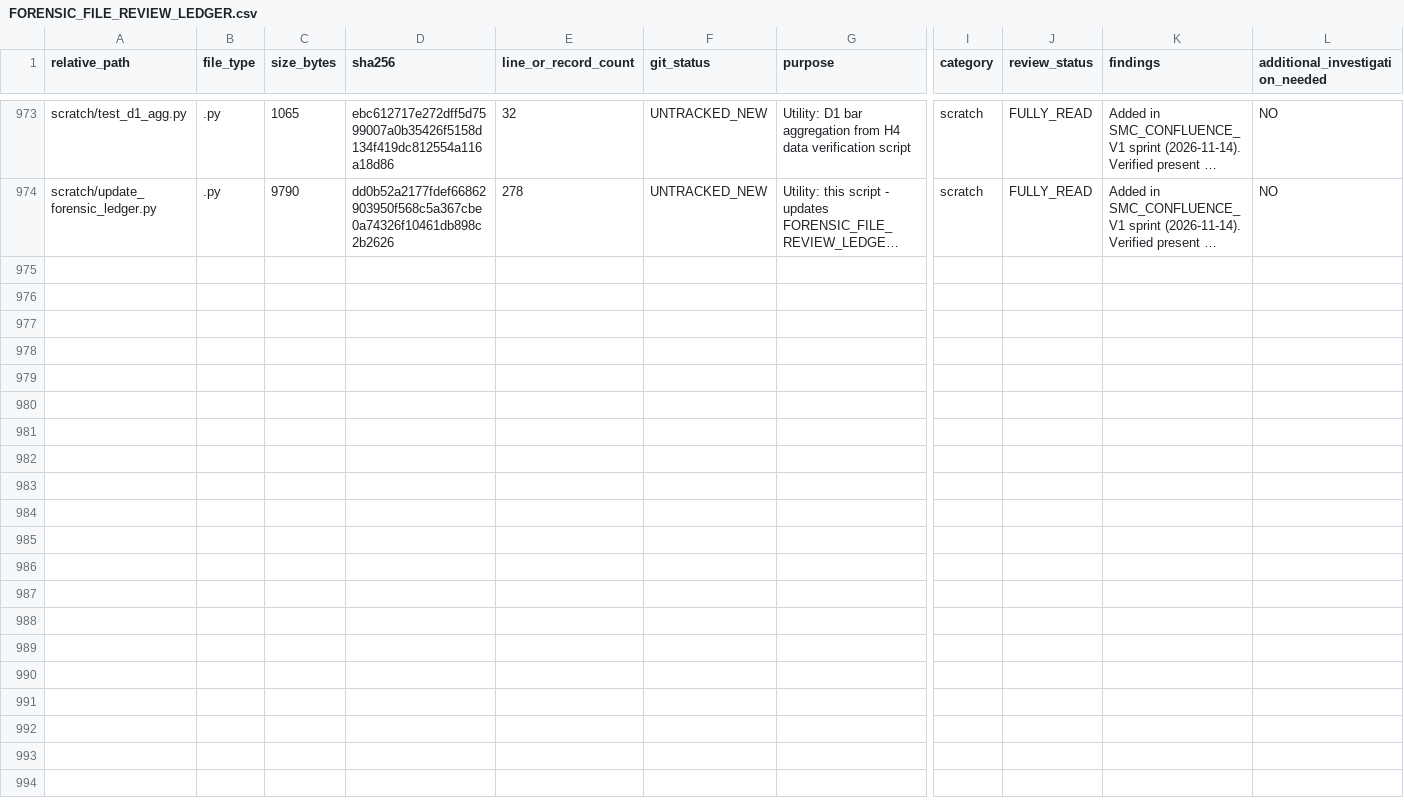
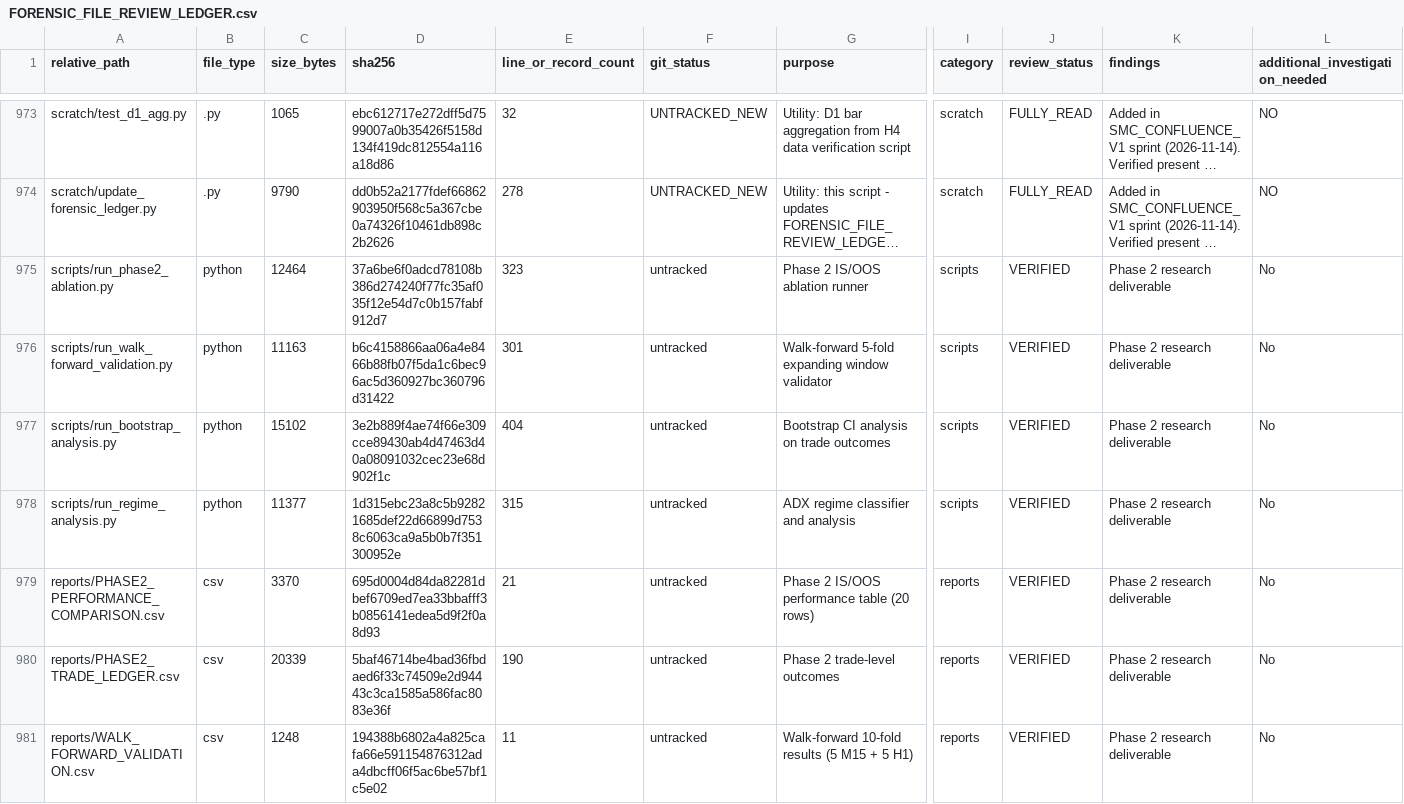
Before and after one commit to oussema-soltane/goldflow, a CSV file: reports/FORENSIC_FILE_REVIEW_LEDGER.csv, drawn as a sheet; only a part is shown, gaps mark what is left out; long unchanged cells end in …; rows hold the shown columns only; the diff covers the shown part only; the diff names each change by its address in the sheet, - before the commit and + after, or states it on an @@ line.

Commit message:
research: Phase 2 IS/OOS ablation, walk-forward validation, bootstrap CI, regime analysis

```diff
--- a/reports/FORENSIC_FILE_REVIEW_LEDGER.csv
+++ b/reports/FORENSIC_FILE_REVIEW_LEDGER.csv
+row 975: scripts/run_phase2_ablation.py | python | 12464 | 37a6be6f0adcd78108b386d274240f77fc35af035f12e54d7c0b157fabf912d7 | 323 | untracked | Phase 2 IS/OOS ablation runner | scripts | VERIFIED | Phase 2 research deliverable | No
+row 976: scripts/run_walk_forward_validation.py | python | 11163 | b6c4158866aa06a4e8466b88fb07f5da1c6bec96ac5d360927bc360796d31422 | 301 | untracked | Walk-forward 5-fold expanding window validator | scripts | VERIFIED | Phase 2 research deliverable | No
+row 977: scripts/run_bootstrap_analysis.py | python | 15102 | 3e2b889f4ae74f66e309cce89430ab4d47463d40a08091032cec23e68d902f1c | 404 | untracked | Bootstrap CI analysis on trade outcomes | scripts | VERIFIED | Phase 2 research deliverable | No
+row 978: scripts/run_regime_analysis.py | python | 11377 | 1d315ebc23a8c5b92821685def22d66899d7538c6063ca9a5b0b7f351300952e | 315 | untracked | ADX regime classifier and analysis | scripts | VERIFIED | Phase 2 research deliverable | No
+row 979: reports/PHASE2_PERFORMANCE_COMPARISON.csv | csv | 3370 | 695d0004d84da82281dbef6709ed7ea33bbafff3b0856141edea5d9f2f0a8d93 | 21 | untracked | Phase 2 IS/OOS performance table (20 rows) | reports | VERIFIED | Phase 2 research deliverable | No
+row 980: reports/PHASE2_TRADE_LEDGER.csv | csv | 20339 | 5baf46714be4bad36fbdaed6f33c74509e2d94443c3ca1585a586fac8083e36f | 190 | untracked | Phase 2 trade-level outcomes | reports | VERIFIED | Phase 2 research deliverable | No
+row 981: reports/WALK_FORWARD_VALIDATION.csv | csv | 1248 | 194388b6802a4a825cafa66e591154876312ada4dbcff06f5ac6be57bf1c5e02 | 11 | untracked | Walk-forward 10-fold results (5 M15 + 5 H1) | reports | VERIFIED | Phase 2 research deliverable | No
```
Also changed, not shown: 6 added rows elsewhere in this file, data/synthetic/processed/XAUUSD_M15_clean.csv, data/synthetic/raw/XAUUSD_M15_raw.csv, 29 other files.
